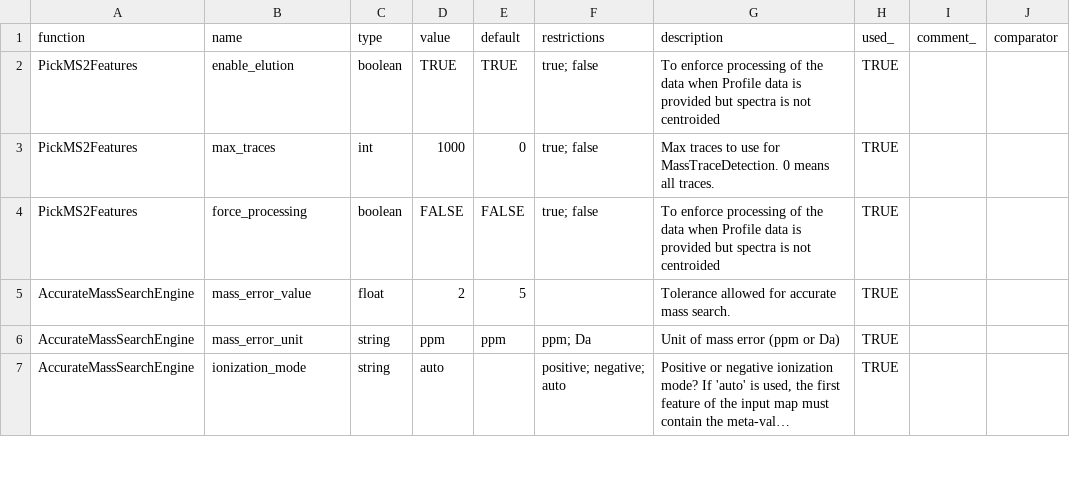
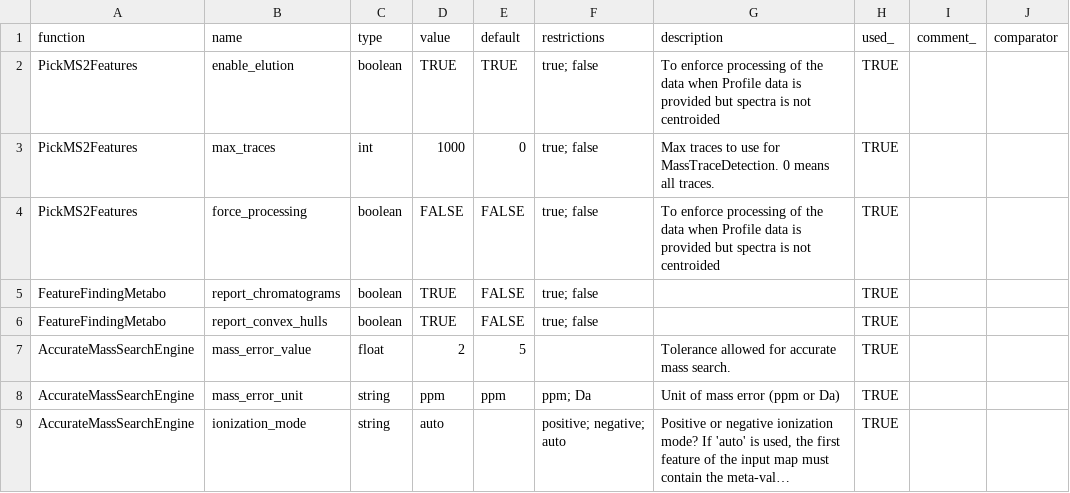
Before and after one commit to AutoFlowResearch/SmartPeak, a CSV file: src/examples/data/DIAMetAlyzer/parameters.csv, drawn as a sheet; only a part is shown; long unchanged cells end in ….

Commit message:
[feat/aut358] set chromatograms, added tests for report_chromatograms and report_convex_hulls

```diff
--- a/src/examples/data/DIAMetAlyzer/parameters.csv
+++ b/src/examples/data/DIAMetAlyzer/parameters.csv
@@ -4,2 +4,4 @@ PickMS2Features,max_traces,int,1000,0,true; false,"Max traces to use for MassTra
 PickMS2Features,force_processing,boolean,FALSE,FALSE,true; false,"To enforce processing of the data when Profile data is provided but spectra is not centroided",TRUE,,
+FeatureFindingMetabo,report_chromatograms,boolean,TRUE,FALSE,true; false,"",TRUE,,
+FeatureFindingMetabo,report_convex_hulls,boolean,TRUE,FALSE,true; false,"",TRUE,,
 AccurateMassSearchEngine,mass_error_value,float,2,5,,Tolerance allowed for accurate mass search.,TRUE,,
```
Also changed, not shown: 2 other files.
